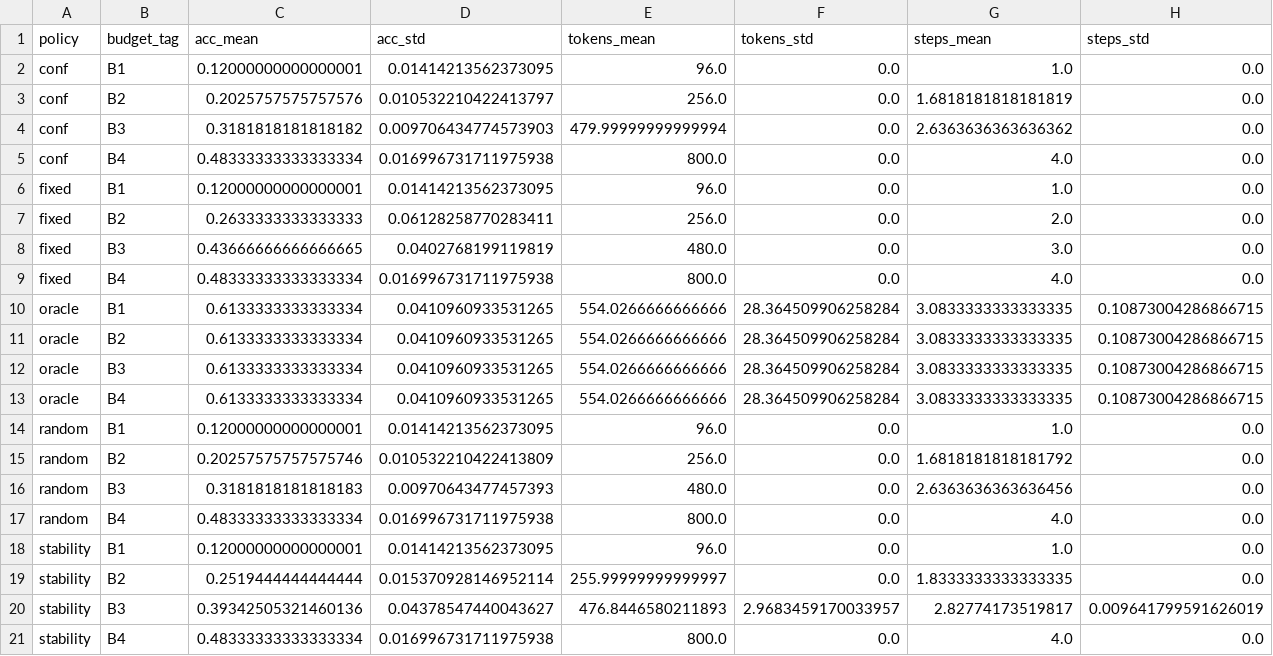
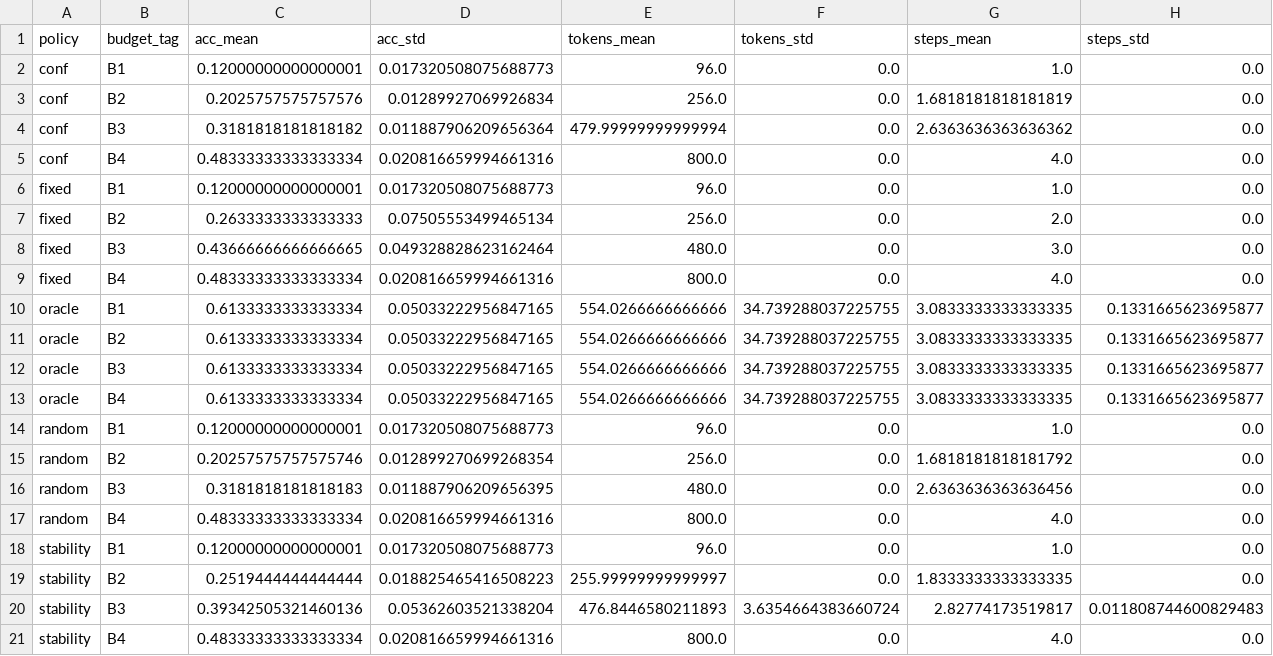
Before and after one commit to altieriumb7/adaptive-anytime-llm-routing, a CSV file: artifacts/router_optionB_boolq/paper_table_validation_acc_tokens.csv, drawn as a sheet.

```diff
--- a/artifacts/router_optionB_boolq/paper_table_validation_acc_tokens.csv
+++ b/artifacts/router_optionB_boolq/paper_table_validation_acc_tokens.csv
@@ -1,21 +1,21 @@
 policy,budget_tag,acc_mean,acc_std,tokens_mean,tokens_std,steps_mean,steps_std
-conf,B1,0.12000000000000001,0.01414213562373095,96.0,0.0,1.0,0.0
-conf,B2,0.2025757575757576,0.010532210422413797,256.0,0.0,1.6818181818181819,0.0
-conf,B3,0.3181818181818182,0.009706434774573903,479.99999999999994,0.0,2.6363636363636362,0.0
-conf,B4,0.48333333333333334,0.016996731711975938,800.0,0.0,4.0,0.0
-fixed,B1,0.12000000000000001,0.01414213562373095,96.0,0.0,1.0,0.0
-fixed,B2,0.2633333333333333,0.06128258770283411,256.0,0.0,2.0,0.0
-fixed,B3,0.43666666666666665,0.0402768199119819,480.0,0.0,3.0,0.0
-fixed,B4,0.48333333333333334,0.016996731711975938,800.0,0.0,4.0,0.0
-oracle,B1,0.6133333333333334,0.0410960933531265,554.0266666666666,28.364509906258284,3.0833333333333335,0.10873004286866715
-oracle,B2,0.6133333333333334,0.0410960933531265,554.0266666666666,28.364509906258284,3.0833333333333335,0.10873004286866715
-oracle,B3,0.6133333333333334,0.0410960933531265,554.0266666666666,28.364509906258284,3.0833333333333335,0.10873004286866715
-oracle,B4,0.6133333333333334,0.0410960933531265,554.0266666666666,28.364509906258284,3.0833333333333335,0.10873004286866715
-random,B1,0.12000000000000001,0.01414213562373095,96.0,0.0,1.0,0.0
-random,B2,0.20257575757575746,0.010532210422413809,256.0,0.0,1.6818181818181792,0.0
-random,B3,0.3181818181818183,0.00970643477457393,480.0,0.0,2.6363636363636456,0.0
-random,B4,0.48333333333333334,0.016996731711975938,800.0,0.0,4.0,0.0
-stability,B1,0.12000000000000001,0.01414213562373095,96.0,0.0,1.0,0.0
-stability,B2,0.2519444444444444,0.015370928146952114,255.99999999999997,0.0,1.8333333333333335,0.0
-stability,B3,0.39342505321460136,0.04378547440043627,476.8446580211893,2.9683459170033957,2.82774173519817,0.009641799591626019
-stability,B4,0.48333333333333334,0.016996731711975938,800.0,0.0,4.0,0.0
+conf,B1,0.12000000000000001,0.017320508075688773,96.0,0.0,1.0,0.0
+conf,B2,0.2025757575757576,0.01289927069926834,256.0,0.0,1.6818181818181819,0.0
+conf,B3,0.3181818181818182,0.011887906209656364,479.99999999999994,0.0,2.6363636363636362,0.0
+conf,B4,0.48333333333333334,0.020816659994661316,800.0,0.0,4.0,0.0
+fixed,B1,0.12000000000000001,0.017320508075688773,96.0,0.0,1.0,0.0
+fixed,B2,0.2633333333333333,0.07505553499465134,256.0,0.0,2.0,0.0
+fixed,B3,0.43666666666666665,0.049328828623162464,480.0,0.0,3.0,0.0
+fixed,B4,0.48333333333333334,0.020816659994661316,800.0,0.0,4.0,0.0
+oracle,B1,0.6133333333333334,0.05033222956847165,554.0266666666666,34.739288037225755,3.0833333333333335,0.1331665623695877
+oracle,B2,0.6133333333333334,0.05033222956847165,554.0266666666666,34.739288037225755,3.0833333333333335,0.1331665623695877
+oracle,B3,0.6133333333333334,0.05033222956847165,554.0266666666666,34.739288037225755,3.0833333333333335,0.1331665623695877
+oracle,B4,0.6133333333333334,0.05033222956847165,554.0266666666666,34.739288037225755,3.0833333333333335,0.1331665623695877
+random,B1,0.12000000000000001,0.017320508075688773,96.0,0.0,1.0,0.0
+random,B2,0.20257575757575746,0.012899270699268354,256.0,0.0,1.6818181818181792,0.0
+random,B3,0.3181818181818183,0.011887906209656395,480.0,0.0,2.6363636363636456,0.0
+random,B4,0.48333333333333334,0.020816659994661316,800.0,0.0,4.0,0.0
+stability,B1,0.12000000000000001,0.017320508075688773,96.0,0.0,1.0,0.0
+stability,B2,0.2519444444444444,0.018825465416508223,255.99999999999997,0.0,1.8333333333333335,0.0
+stability,B3,0.39342505321460136,0.05362603521338204,476.8446580211893,3.6354664383660724,2.82774173519817,0.011808744600829483
+stability,B4,0.48333333333333334,0.020816659994661316,800.0,0.0,4.0,0.0
```
Also changed, not shown: artifacts/router_optionB/paper_table_test_acc_tokens.csv, artifacts/router_optionB_boolq/paper_table_validation_full_per_seed.csv, 21 other files.
